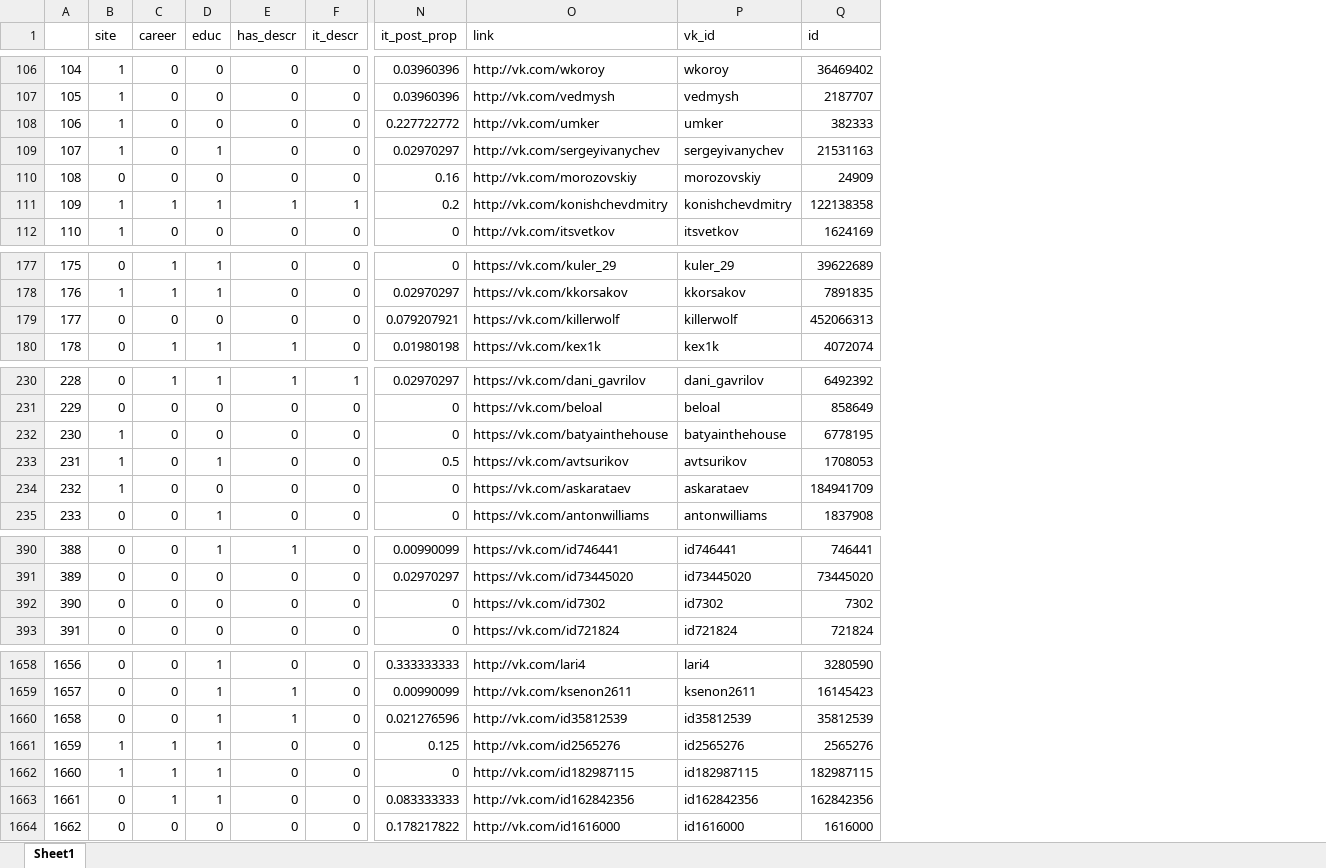
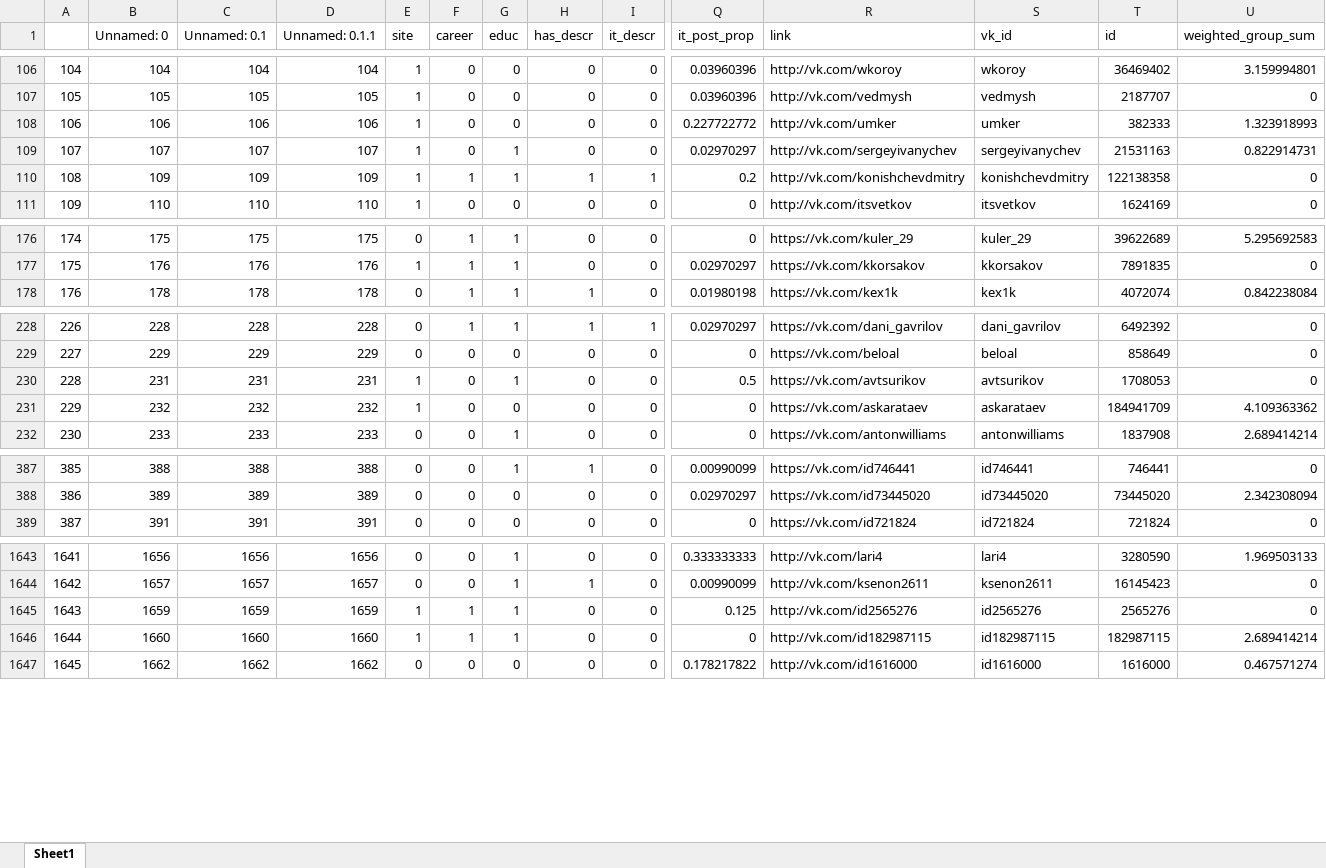
Before and after one commit to JJBT/HR_proj, an Excel workbook: data/Base1.xlsx, sheet Sheet1, drawn as a sheet; only a part is shown, gaps mark what is left out; values as stored, in another font and other column widths than the file's, no cell formats; removed rows and columns are numbered as before the commit, all else as after; rows hold the shown columns only; the diff covers the shown part only; the diff names each change by its address in the sheet, - before the commit and + after, or states it on an @@ line.

```diff
--- a/data/Base1.xlsx (sheet Sheet1)
+++ b/data/Base1.xlsx (sheet Sheet1)
+column B (Unnamed: 0), rows 106-111: 104 | 105 | 106 | 107 | 109 | 110; rows 176-178: 175 | 176 | 178; rows 228-232: 228 | 229 | 231 | 232 | 233; rows 387-389: 388 | 389 | 391; rows 1643-1647: 1656 | 1657 | 1659 | 1660 | 1662
+column C (Unnamed: 0.1), rows 106-111: 104 | 105 | 106 | 107 | 109 | 110; rows 176-178: 175 | 176 | 178; rows 228-232: 228 | 229 | 231 | 232 | 233; rows 387-389: 388 | 389 | 391; rows 1643-1647: 1656 | 1657 | 1659 | 1660 | 1662
+column D (Unnamed: 0.1.1), rows 106-111: 104 | 105 | 106 | 107 | 109 | 110; rows 176-178: 175 | 176 | 178; rows 228-232: 228 | 229 | 231 | 232 | 233; rows 387-389: 388 | 389 | 391; rows 1643-1647: 1656 | 1657 | 1659 | 1660 | 1662
+column U (weighted_group_sum), rows 106-111: 3.159994801 | 0 | 1.323918993 | 0.822914731 | 0 | 0; rows 176-178: 5.295692583 | 0 | 0.842238084; rows 228-232: 0 | 0 | 0 | 4.109363362 | 2.689414214; rows 387-389: 0 | 2.342308094 | 0; rows 1643-1647: 1.969503133 | 0 | 0 | 2.689414214 | 0.467571274
-row 110: 108 | 0 | 0 | 0 | 0 | 0 | 0.16 | http://vk.com/morozovskiy | morozovskiy | 24909
@@ column A renumbered from row 110 down @@
-row 179: 177 | 0 | 0 | 0 | 0 | 0 | 0.079207921 | https://vk.com/killerwolf | killerwolf | 452066313
-row 232: 230 | 1 | 0 | 0 | 0 | 0 | 0 | https://vk.com/batyainthehouse | batyainthehouse | 6778195
-row 392: 390 | 0 | 0 | 0 | 0 | 0 | 0 | https://vk.com/id7302 | id7302 | 7302
-row 1660: 1658 | 0 | 0 | 1 | 1 | 0 | 0.021276596 | http://vk.com/id35812539 | id35812539 | 35812539
-row 1663: 1661 | 0 | 1 | 1 | 0 | 0 | 0.083333333 | http://vk.com/id162842356 | id162842356 | 162842356
```
Also changed, not shown: 11 removed rows elsewhere in this sheet, cell formats, data/non_prog_parsed.xlsx, 23 other files.
